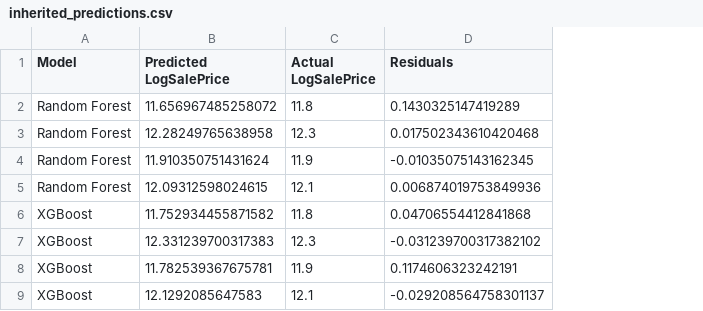
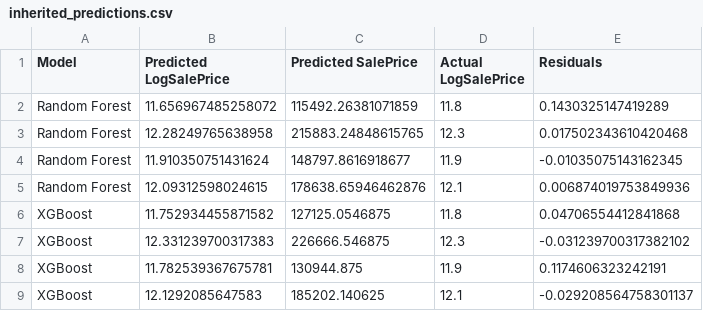
Before and after one commit to TonichaB/Predictive-Analytics-PP5, a CSV file: outputs/predictions/inherited_predictions.csv, drawn as a sheet; the diff names each change by its address in the sheet, - before the commit and + after, or states it on an @@ line.

Commit message:
fix: Inverse-transform predicted prices to actual scale
- Update notebook 6 to apply inverse transformation to log-transformed precitions so they are on the actual sale price scale.
- Amend custom predictions section of the dashboard to apply inverse transformation for the displayed predicted price.

```diff
--- a/outputs/predictions/inherited_predictions.csv
+++ b/outputs/predictions/inherited_predictions.csv
+column C (Predicted SalePrice), rows 2-9: 115492.26381071859 | 215883.24848615765 | 148797.8616918677 | 178638.65946462876 | 127125.0546875 | 226666.546875 | 130944.875 | 185202.140625
```
Also changed, not shown: 4 other files.
